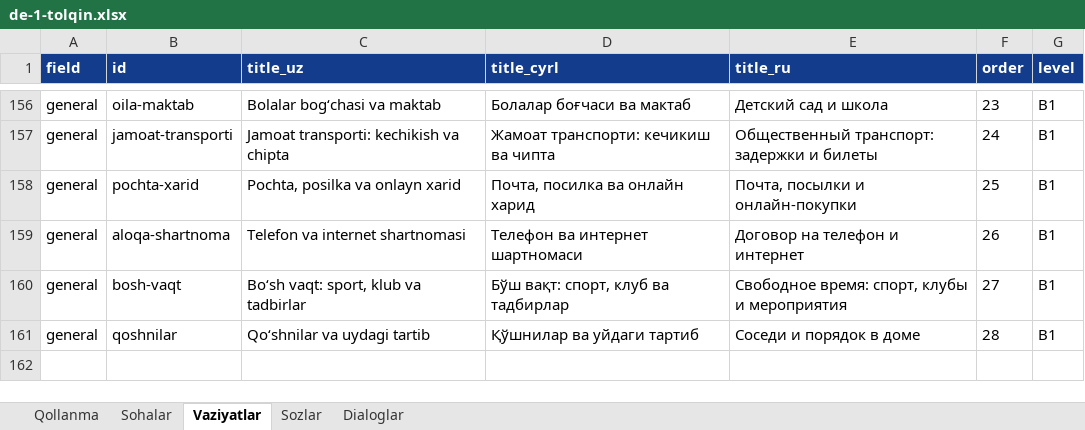
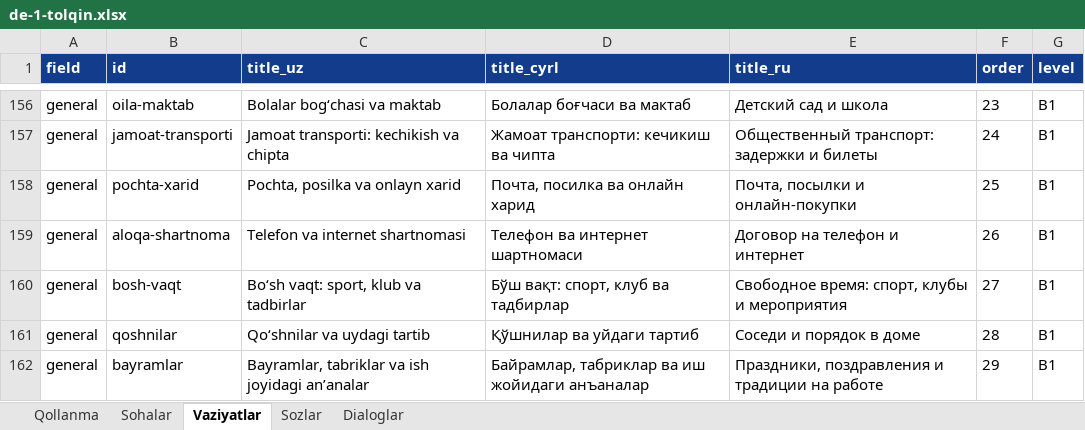
Before and after one commit to Jahon-gir/Qaldirgoch, an Excel workbook: docs/content/de-1-tolqin.xlsx, sheet Vaziyatlar, drawn as a sheet; only a part is shown, gaps mark what is left out; values as stored, in another font and other column widths than the file's, no borders; the diff names each change by its address in the sheet, - before the commit and + after, or states it on an @@ line.

```diff
--- a/docs/content/de-1-tolqin.xlsx (sheet Vaziyatlar)
+++ b/docs/content/de-1-tolqin.xlsx (sheet Vaziyatlar)
+row 162: general | bayramlar | Bayramlar, tabriklar va ish joyidagi anʼanalar | Байрамлар, табриклар ва иш жойидаги анъаналар | Праздники, поздравления и традиции на работе | 29 | B1
```
Also changed, not shown: sheet Sozlar, sheet Dialoglar, 8 other files.
